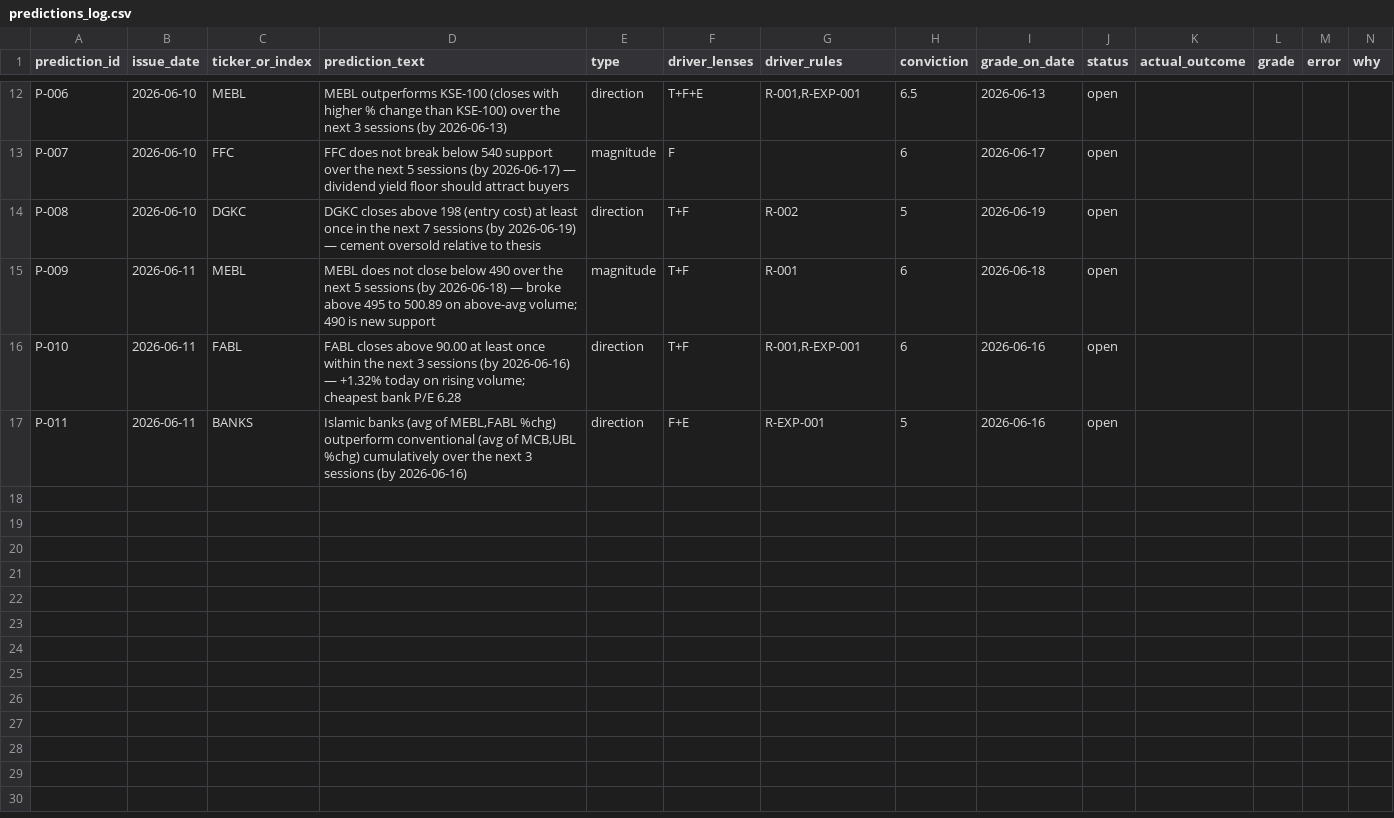
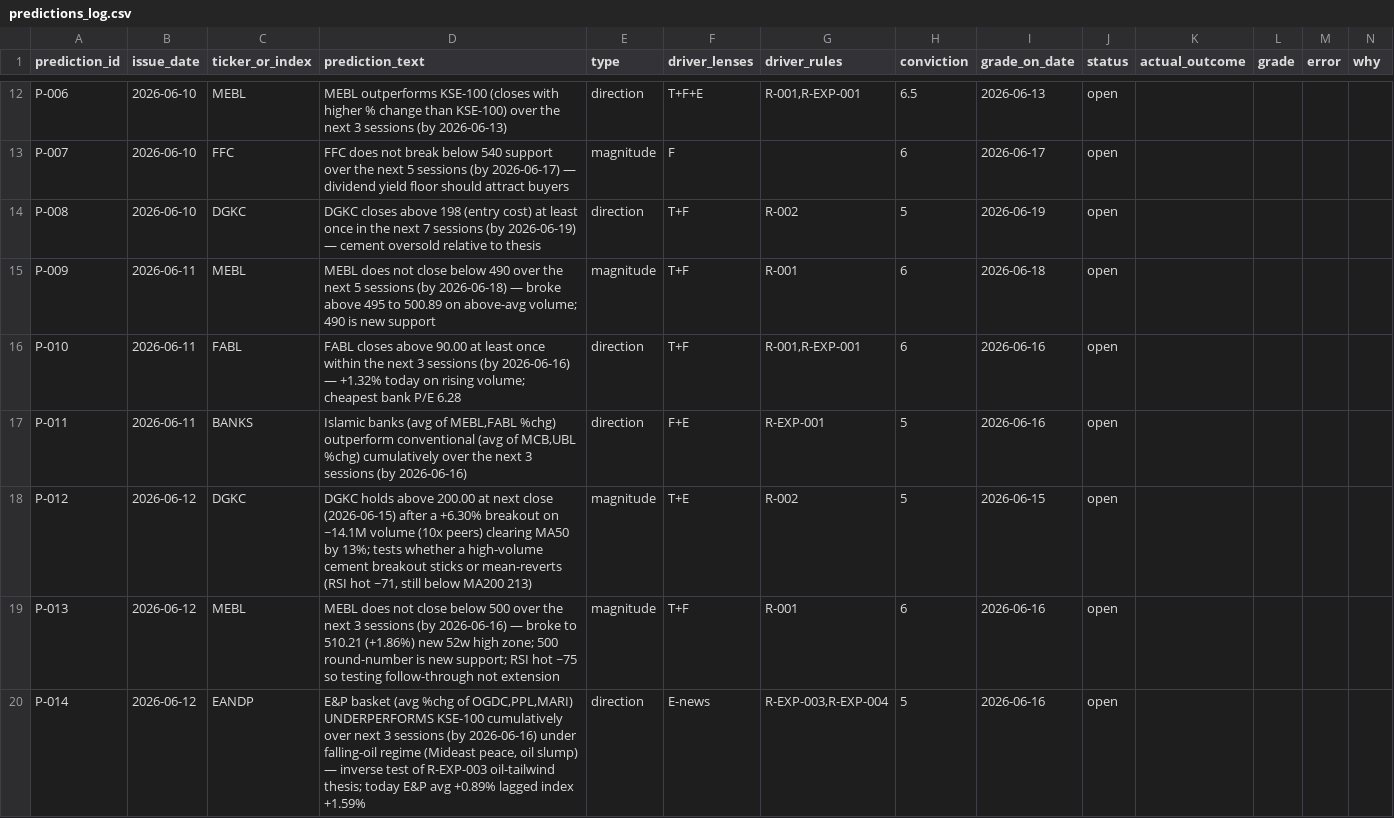
Before and after one commit to razaaflak/psx-analyst-agent, a CSV file: data/predictions_log.csv, drawn as a sheet; only a part is shown, gaps mark what is left out.

```diff
--- a/data/predictions_log.csv
+++ b/data/predictions_log.csv
@@ -17 +17,4 @@ P-010,2026-06-11,FABL,"FABL closes above 90.00 at least once within the next 3 s
 P-011,2026-06-11,BANKS,"Islamic banks (avg of MEBL,FABL %chg) outperform conventional (avg of MCB,UBL %chg) cumulatively over the next 3 sessions (by 2026-06-16)",direction,"F+E","R-EXP-001",5,2026-06-16,open,,,,
+P-012,2026-06-12,DGKC,"DGKC holds above 200.00 at next close (2026-06-15) after a +6.30% breakout on ~14.1M volume (10x peers) clearing MA50 by 13%; tests whether a high-volume cement breakout sticks or mean-reverts (RSI hot ~71, still below MA200 213)",magnitude,"T+E","R-002",5,2026-06-15,open,,,,
+P-013,2026-06-12,MEBL,"MEBL does not close below 500 over the next 3 sessions (by 2026-06-16) — broke to 510.21 (+1.86%) new 52w high zone; 500 round-number is new support; RSI hot ~75 so testing follow-through not extension",magnitude,"T+F","R-001",6,2026-06-16,open,,,,
+P-014,2026-06-12,EANDP,"E&P basket (avg %chg of OGDC,PPL,MARI) UNDERPERFORMS KSE-100 cumulatively over next 3 sessions (by 2026-06-16) under falling-oil regime (Mideast peace, oil slump) — inverse test of R-EXP-003 oil-tailwind thesis; today E&P avg +0.89% lagged index +1.59%",direction,"E-news","R-EXP-003,R-EXP-004",5,2026-06-16,open,,,,
```
Also changed, not shown: 30 other files.
